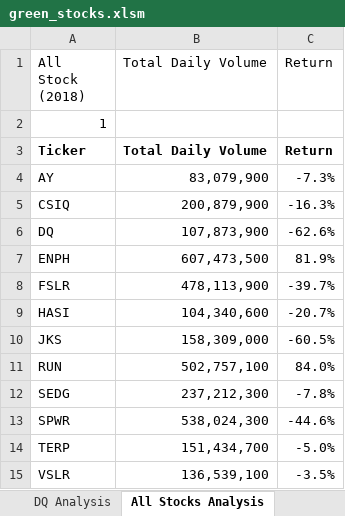
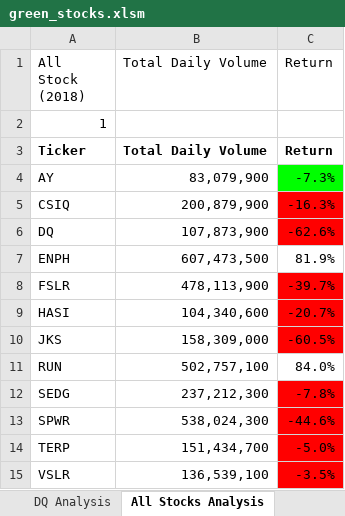
Before and after one commit to CharaG25/stock-analysis-, an Excel workbook: green_stocks.xlsm, sheet All Stocks Analysis, drawn as a sheet; values as stored, in another font and other column widths than the file's, no borders; the diff names each change by its address in the sheet, - before the commit and + after, or states it on an @@ line.

Commit message:
Add files via upload
Color Format which Stocks will perform well or not.

```diff
--- a/green_stocks.xlsm (sheet All Stocks Analysis)
+++ b/green_stocks.xlsm (sheet All Stocks Analysis)
-C4 fill: none
+C4 fill: #00FF00
-C5:C6 fill: none
+C5:C6 fill: #FF0000
-C8:C10 fill: none
+C8:C10 fill: #FF0000
-C12:C15 fill: none
+C12:C15 fill: #FF0000
```
